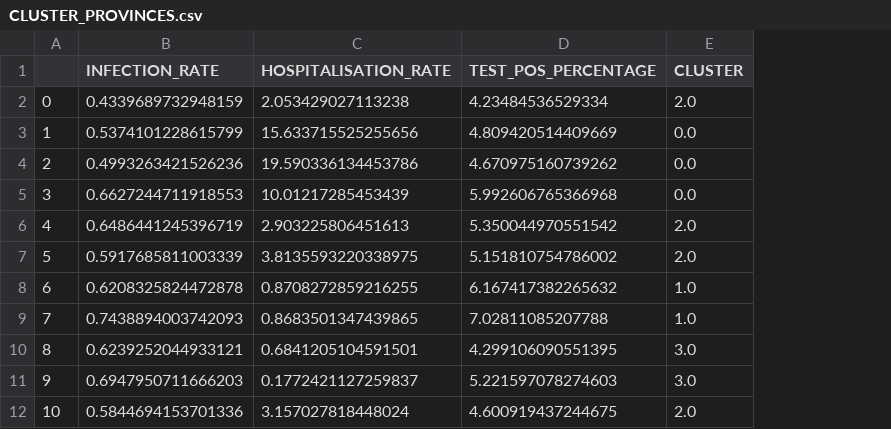
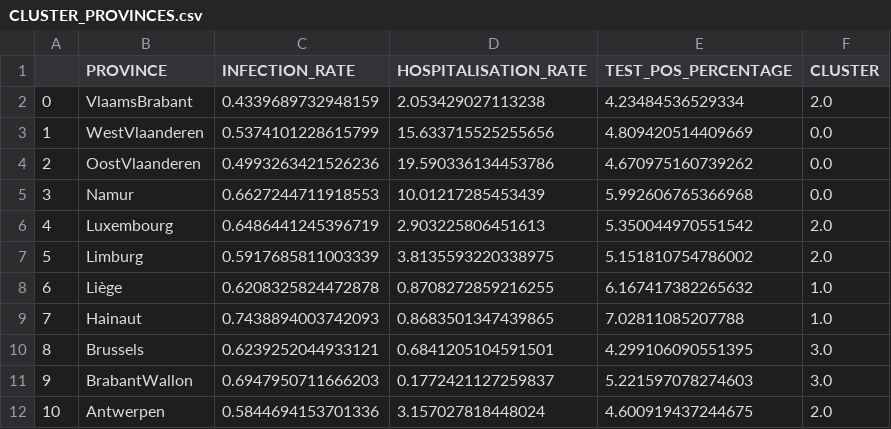
Before and after one commit to JonasDeBoeck/COVID-Belgium-Dashboard, a CSV file: data/resulted_data/kmeans/CLUSTER_PROVINCES.csv, drawn as a sheet; the diff names each change by its address in the sheet, - before the commit and + after, or states it on an @@ line.

```diff
--- a/data/resulted_data/kmeans/CLUSTER_PROVINCES.csv
+++ b/data/resulted_data/kmeans/CLUSTER_PROVINCES.csv
+column B (PROVINCE), rows 2-12: VlaamsBrabant | WestVlaanderen | OostVlaanderen | Namur | Luxembourg | Limburg | Liège | Hainaut | Brussels | BrabantWallon | Antwerpen
```
Also changed, not shown: 15 other files.
